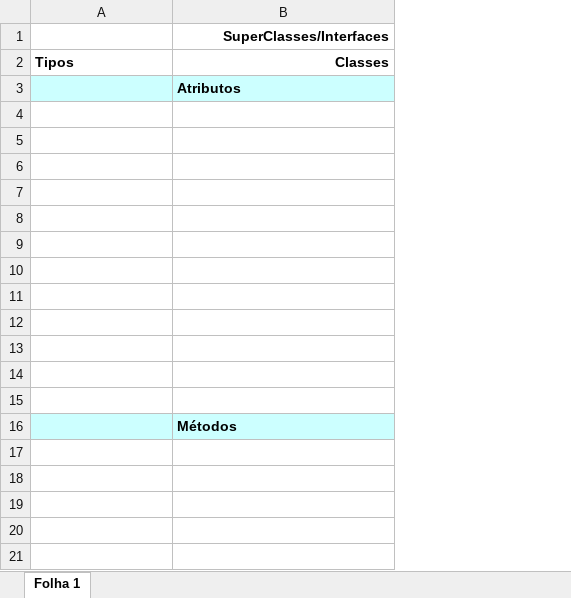
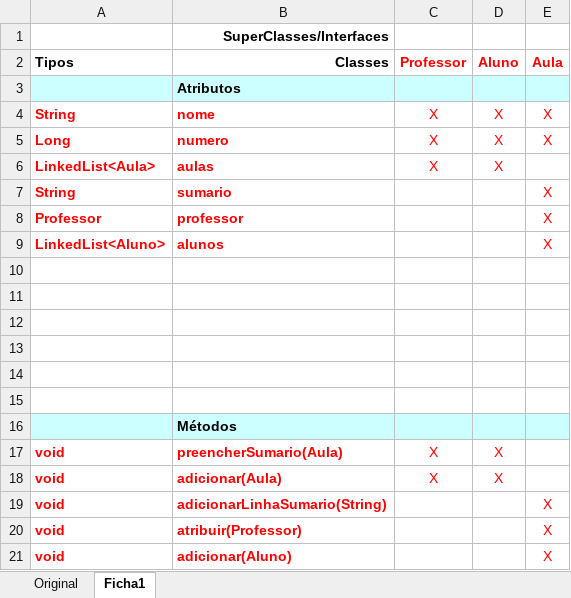
Before and after one commit to TiagoCaetanoPT/Programacao-II, an Excel workbook: Ficha1/TabelaComCaracteristicasDasClasses.xlsx, sheet Ficha1, drawn as a sheet; values as stored, in another font and other column widths than the file's, no borders; the diff names each change by its address in the sheet, - before the commit and + after, or states it on an @@ line.

Commit message:
Fim da aula 2

```diff
--- a/Ficha1/TabelaComCaracteristicasDasClasses.xlsx (sheet Ficha1)
+++ b/Ficha1/TabelaComCaracteristicasDasClasses.xlsx (sheet Ficha1)
-sheet tab: Folha 1
+sheet tab: Ficha1
+sheet tab: Original
+column C (Professor), rows 4-6: all X
+column D (Aluno), rows 4-6: all X
+column E (Aula), rows 4-9: X | X |  | X | X | X
-row 4: (empty)
+row 4: String | nome | X | X | X
-row 5: (empty)
+row 5: Long | numero | X | X | X
-row 6: (empty)
+row 6: LinkedList<Aula> | aulas | X | X
-row 7: (empty)
+row 7: String | sumario |  |  | X
-row 8: (empty)
+row 8: Professor | professor |  |  | X
-row 9: (empty)
+row 9: LinkedList<Aluno> | alunos |  |  | X
+row 17: void | preencherSumario(Aula) | X | X
+row 18: void | adicionar(Aula) | X | X
+row 19: void | adicionarLinhaSumario(String) |  |  | X
+row 20: void | atribuir(Professor) |  |  | X
+row 21: void | adicionar(Aluno) |  |  | X
```
Also changed, not shown: 10 other files.
